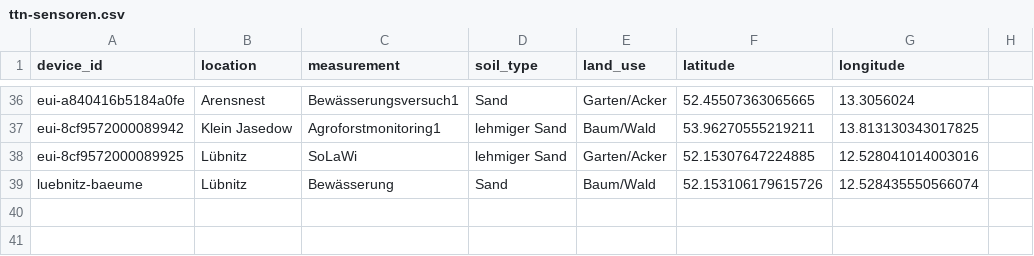
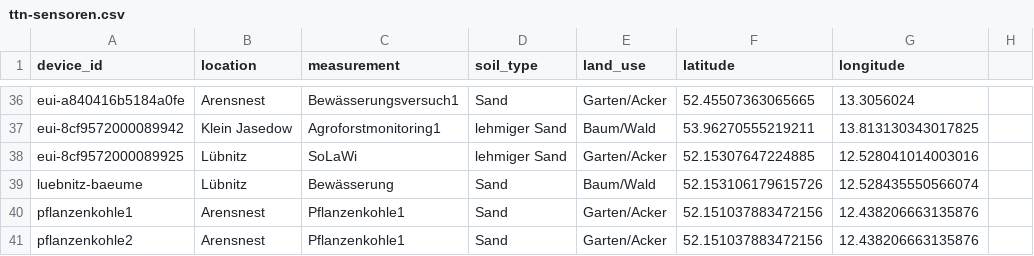
Before and after one commit to Klima-Dashboard/data, a CSV file: The Things Network/ttn-sensoren.csv, drawn as a sheet; only a part is shown, gaps mark what is left out.

Commit message:
Update ttn-sensoren.csv

```diff
--- a/The Things Network/ttn-sensoren.csv
+++ b/The Things Network/ttn-sensoren.csv
@@ -39 +39,3 @@ eui-8cf9572000089925;Lübnitz;SoLaWi;lehmiger Sand;Garten/Acker;52.1530764722488
 luebnitz-baeume;Lübnitz;Bewässerung;Sand;Baum/Wald;52.153106179615726;12.528435550566074
+pflanzenkohle1;Arensnest;Pflanzenkohle1;Sand;Garten/Acker;52.151037883472156;12.438206663135876
+pflanzenkohle2;Arensnest;Pflanzenkohle1;Sand;Garten/Acker;52.151037883472156;12.438206663135876
```
